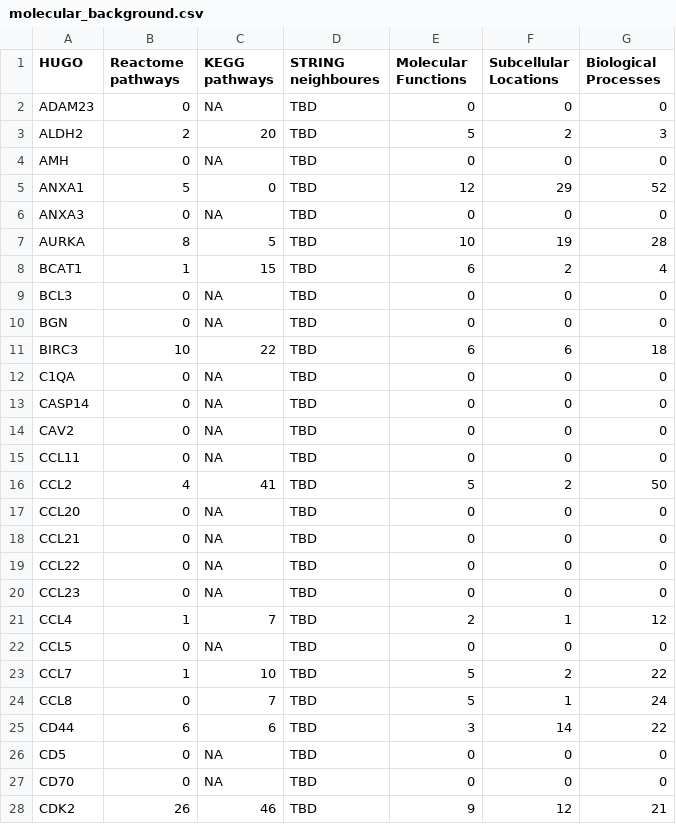
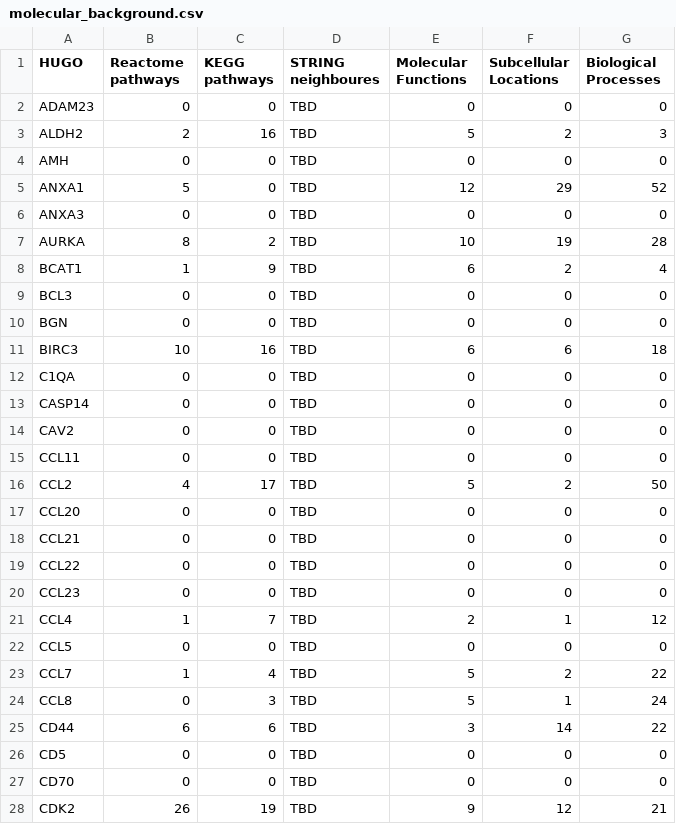
Before and after one commit to cycle20/EZCancerTarget, a CSV file: molecular_background.csv, drawn as a sheet; only a part is shown; the diff covers the shown part only.

```diff
--- a/molecular_background.csv
+++ b/molecular_background.csv
@@ -1,28 +1,28 @@
 HUGO,Reactome pathways,KEGG pathways,STRING neighboures,Molecular Functions,Subcellular Locations,Biological Processes
-ADAM23,0,NA,TBD,0,0,0
-ALDH2,2,20,TBD,5,2,3
-AMH,0,NA,TBD,0,0,0
+ADAM23,0,0,TBD,0,0,0
+ALDH2,2,16,TBD,5,2,3
+AMH,0,0,TBD,0,0,0
 ANXA1,5,0,TBD,12,29,52
-ANXA3,0,NA,TBD,0,0,0
-AURKA,8,5,TBD,10,19,28
-BCAT1,1,15,TBD,6,2,4
-BCL3,0,NA,TBD,0,0,0
-BGN,0,NA,TBD,0,0,0
-BIRC3,10,22,TBD,6,6,18
-C1QA,0,NA,TBD,0,0,0
-CASP14,0,NA,TBD,0,0,0
-CAV2,0,NA,TBD,0,0,0
-CCL11,0,NA,TBD,0,0,0
-CCL2,4,41,TBD,5,2,50
-CCL20,0,NA,TBD,0,0,0
-CCL21,0,NA,TBD,0,0,0
-CCL22,0,NA,TBD,0,0,0
-CCL23,0,NA,TBD,0,0,0
+ANXA3,0,0,TBD,0,0,0
+AURKA,8,2,TBD,10,19,28
+BCAT1,1,9,TBD,6,2,4
+BCL3,0,0,TBD,0,0,0
+BGN,0,0,TBD,0,0,0
+BIRC3,10,16,TBD,6,6,18
+C1QA,0,0,TBD,0,0,0
+CASP14,0,0,TBD,0,0,0
+CAV2,0,0,TBD,0,0,0
+CCL11,0,0,TBD,0,0,0
+CCL2,4,17,TBD,5,2,50
+CCL20,0,0,TBD,0,0,0
+CCL21,0,0,TBD,0,0,0
+CCL22,0,0,TBD,0,0,0
+CCL23,0,0,TBD,0,0,0
 CCL4,1,7,TBD,2,1,12
-CCL5,0,NA,TBD,0,0,0
-CCL7,1,10,TBD,5,2,22
-CCL8,0,7,TBD,5,1,24
+CCL5,0,0,TBD,0,0,0
+CCL7,1,4,TBD,5,2,22
+CCL8,0,3,TBD,5,1,24
 CD44,6,6,TBD,3,14,22
-CD5,0,NA,TBD,0,0,0
-CD70,0,NA,TBD,0,0,0
-CDK2,26,46,TBD,9,12,21
+CD5,0,0,TBD,0,0,0
+CD70,0,0,TBD,0,0,0
+CDK2,26,19,TBD,9,12,21
```
Also changed, not shown: 42 edited cells elsewhere in this file, 1 other file.
